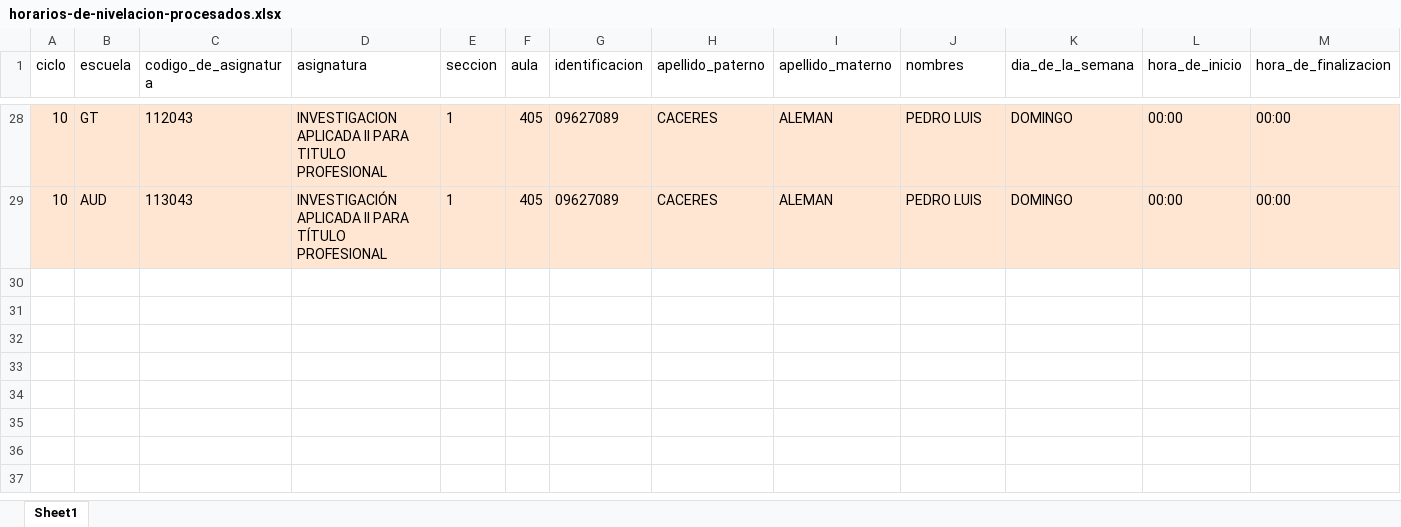
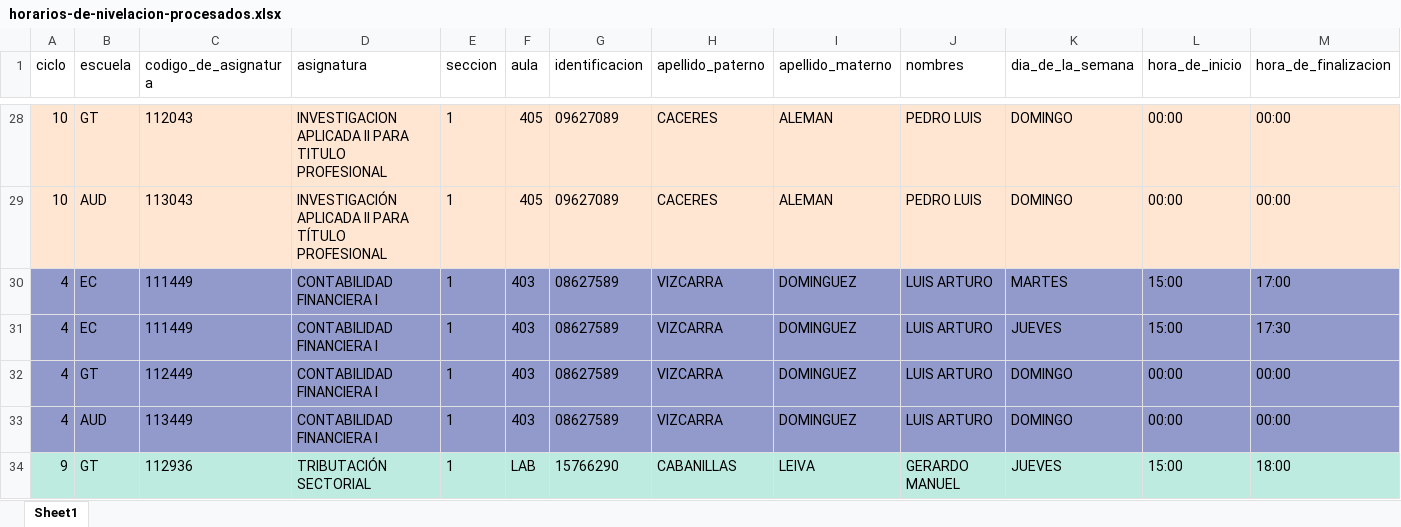
Before and after one commit to isaias-trujillo/fcc-horarios-y-matriculas-converter, an Excel workbook: data/horarios-de-nivelacion-procesados.xlsx, sheet Sheet1, drawn as a sheet; only a part is shown, gaps mark what is left out; values as stored, in another font and other column widths than the file's, no borders; table styles not drawn; rows hold the shown columns only; the diff names each change by its address in the sheet, - before the commit and + after, or states it on an @@ line.

Commit message:
updated data

```diff
--- a/data/horarios-de-nivelacion-procesados.xlsx (sheet Sheet1)
+++ b/data/horarios-de-nivelacion-procesados.xlsx (sheet Sheet1)
+row 30: 4 | EC | 111449 | CONTABILIDAD FINANCIERA I | 1 | 403 | 08627589 | VIZCARRA | DOMINGUEZ | LUIS ARTURO | MARTES | 15:00 | 17:00
+row 31: 4 | EC | 111449 | CONTABILIDAD FINANCIERA I | 1 | 403 | 08627589 | VIZCARRA | DOMINGUEZ | LUIS ARTURO | JUEVES | 15:00 | 17:30
+row 32: 4 | GT | 112449 | CONTABILIDAD FINANCIERA I | 1 | 403 | 08627589 | VIZCARRA | DOMINGUEZ | LUIS ARTURO | DOMINGO | 00:00 | 00:00
+row 33: 4 | AUD | 113449 | CONTABILIDAD FINANCIERA I | 1 | 403 | 08627589 | VIZCARRA | DOMINGUEZ | LUIS ARTURO | DOMINGO | 00:00 | 00:00
+row 34: 9 | GT | 112936 | TRIBUTACIÓN SECTORIAL | 1 | LAB | 15766290 | CABANILLAS | LEIVA | GERARDO MANUEL | JUEVES | 15:00 | 18:00
```
Also changed, not shown: data/horarios-de-nivelacion.xlsx, data/sum/asignaturas programadas xlsx/todo-en-uno.xlsx, 5 other files.
